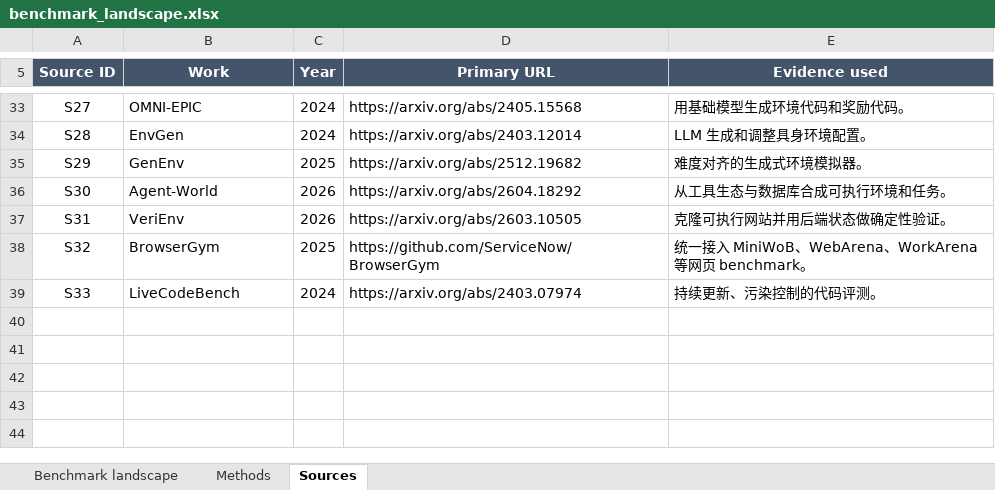
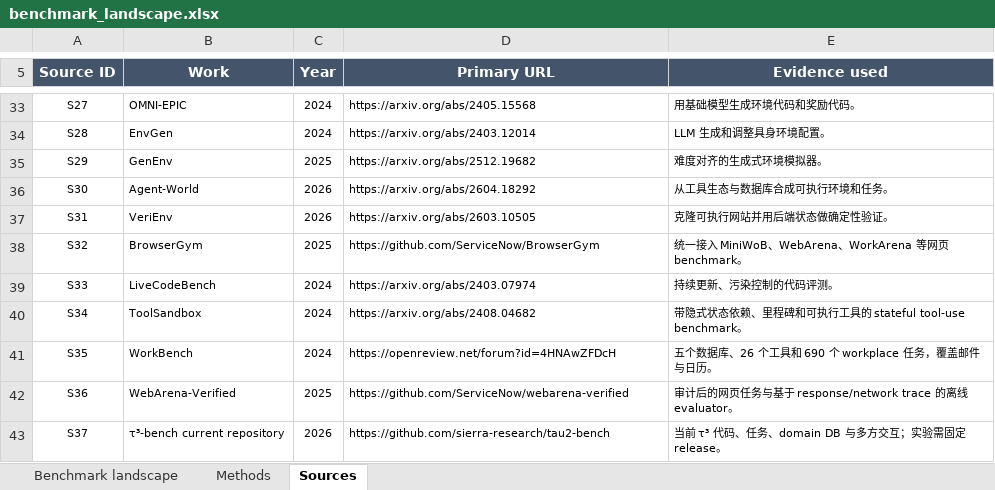
Before and after one commit to mz1622/Env-Agent-rsi, an Excel workbook: outputs/env-evolution-research/benchmark_landscape.xlsx, sheet Sources, drawn as a sheet; only a part is shown, gaps mark what is left out; values as stored, in another font and other column widths than the file's, no borders; table styles not drawn; the diff covers the shown part only; the diff names each change by its address in the sheet, - before the commit and + after, or states it on an @@ line.

Commit message:
Refine benchmark roadmap for current implementation

```diff
--- a/outputs/env-evolution-research/benchmark_landscape.xlsx (sheet Sources)
+++ b/outputs/env-evolution-research/benchmark_landscape.xlsx (sheet Sources)
@@ A33:E39 text size: smaller @@
+row 40: S34 | ToolSandbox | 2024 | https://arxiv.org/abs/2408.04682 | 带隐式状态依赖、里程碑和可执行工具的 stateful tool-use benchmark。
+row 41: S35 | WorkBench | 2024 | https://openreview.net/forum?id=4HNAwZFDcH | 五个数据库、26 个工具和 690 个 workplace 任务，覆盖邮件与日历。
+row 42: S36 | WebArena-Verified | 2025 | https://github.com/ServiceNow/webarena-verified | 审计后的网页任务与基于 response/network trace 的离线 evaluator。
+row 43: S37 | τ³-bench current repository | 2026 | https://github.com/sierra-research/tau2-bench | 当前 τ³ 代码、任务、domain DB 与多方交互；实验需固定 release。
```
Also changed, not shown: 2 edited cells and cell formats elsewhere in this sheet, sheet Benchmark landscape, sheet Methods, formulas that keep their value.
